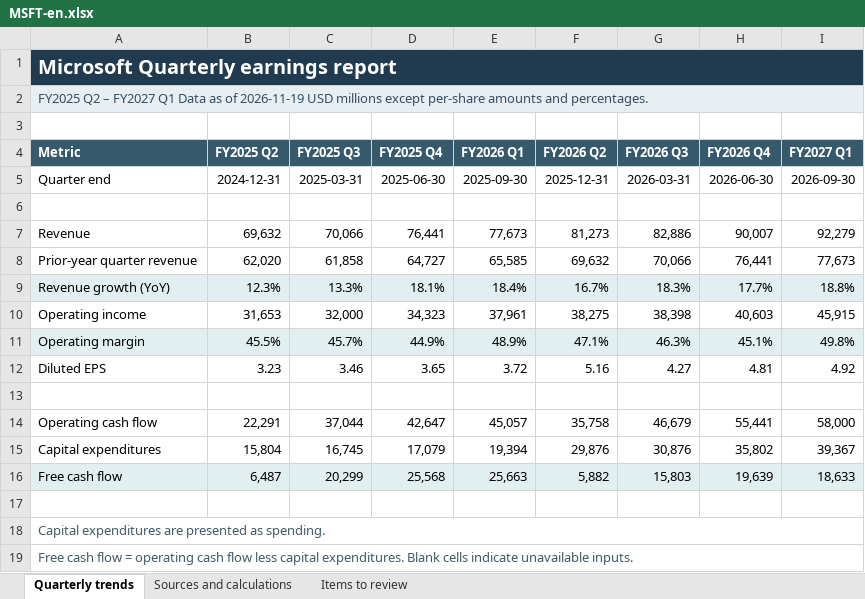
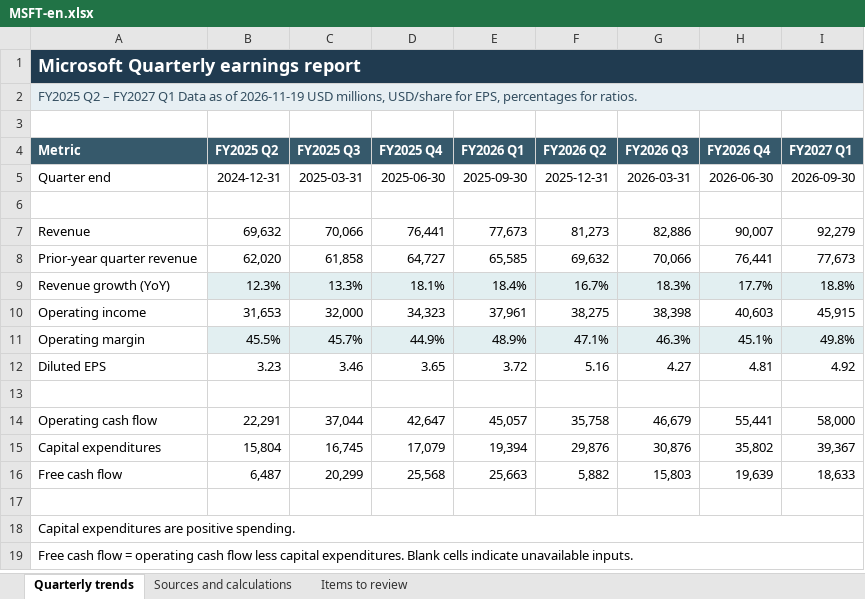
Before and after one commit to nha6ki/CompanyDisclosureMonitor, an Excel workbook: pages/reports/MSFT-en.xlsx, sheet Quarterly trends, drawn as a sheet; values as stored, in another font and other column widths than the file's, no borders; the diff names each change by its address in the sheet, - before the commit and + after, or states it on an @@ line.

```diff
--- a/pages/reports/MSFT-en.xlsx (sheet Quarterly trends)
+++ b/pages/reports/MSFT-en.xlsx (sheet Quarterly trends)
@@ A1 text size: smaller @@
-A2 (Metric): …2026-11-19 USD millions except per-share amounts and percentages.
+A2 (Metric): …2026-11-19 USD millions, USD/share for EPS, percentages for ratios.
-A9 fill: #E2EFF1
+A9 fill: none
-A11 fill: #E2EFF1
+A11 fill: none
-A16:I16 fill: #E2EFF1
+A16:I16 fill: none
-A18 (Metric): Capital expenditures are presented as spending.
+A18 (Metric): Capital expenditures are positive spending.
-A18:A19 text colour: #415A64
+A18:A19 text colour: black
```
Also changed, not shown: sheet Sources and calculations, sheet Items to review, formulas that keep their value, pages/reports/AAPL-en.xlsx, pages/reports/AMZN-en.xlsx, 14 other files.
